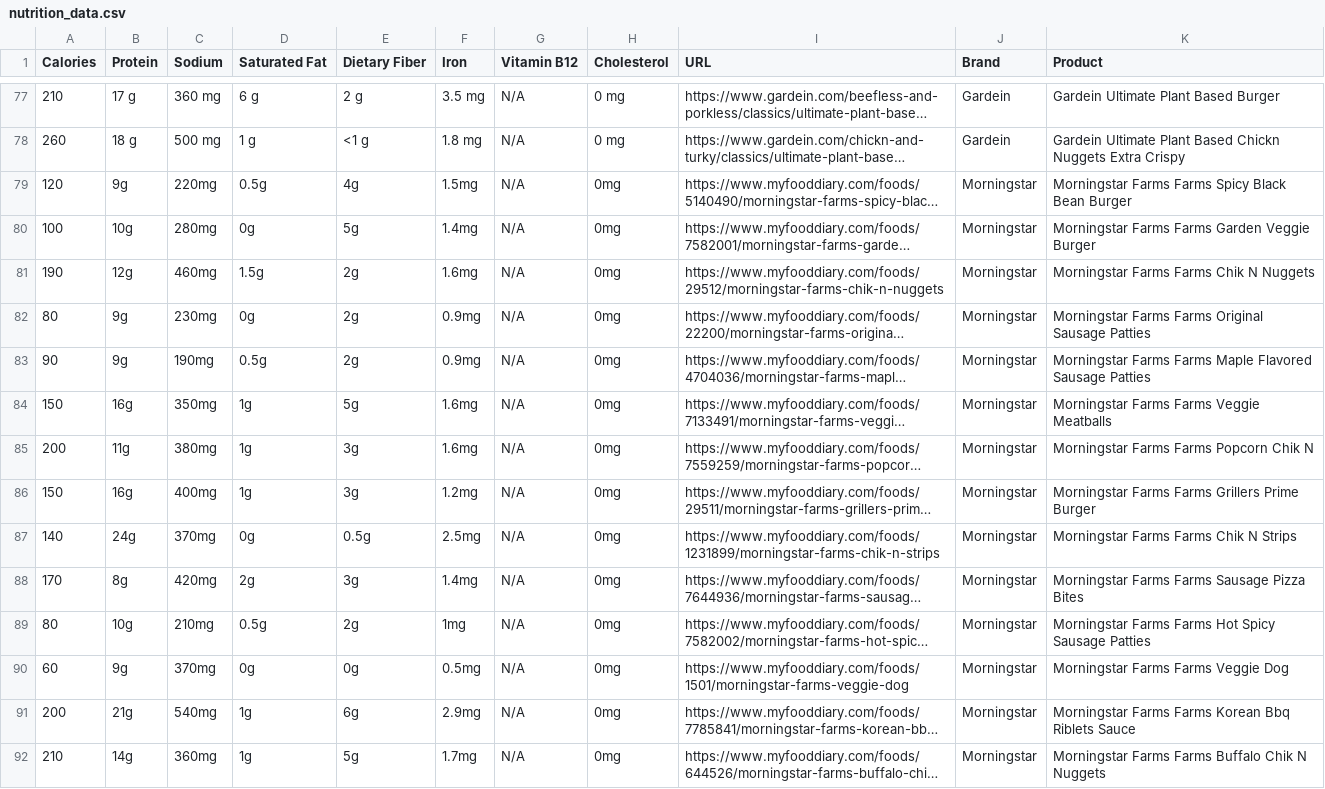
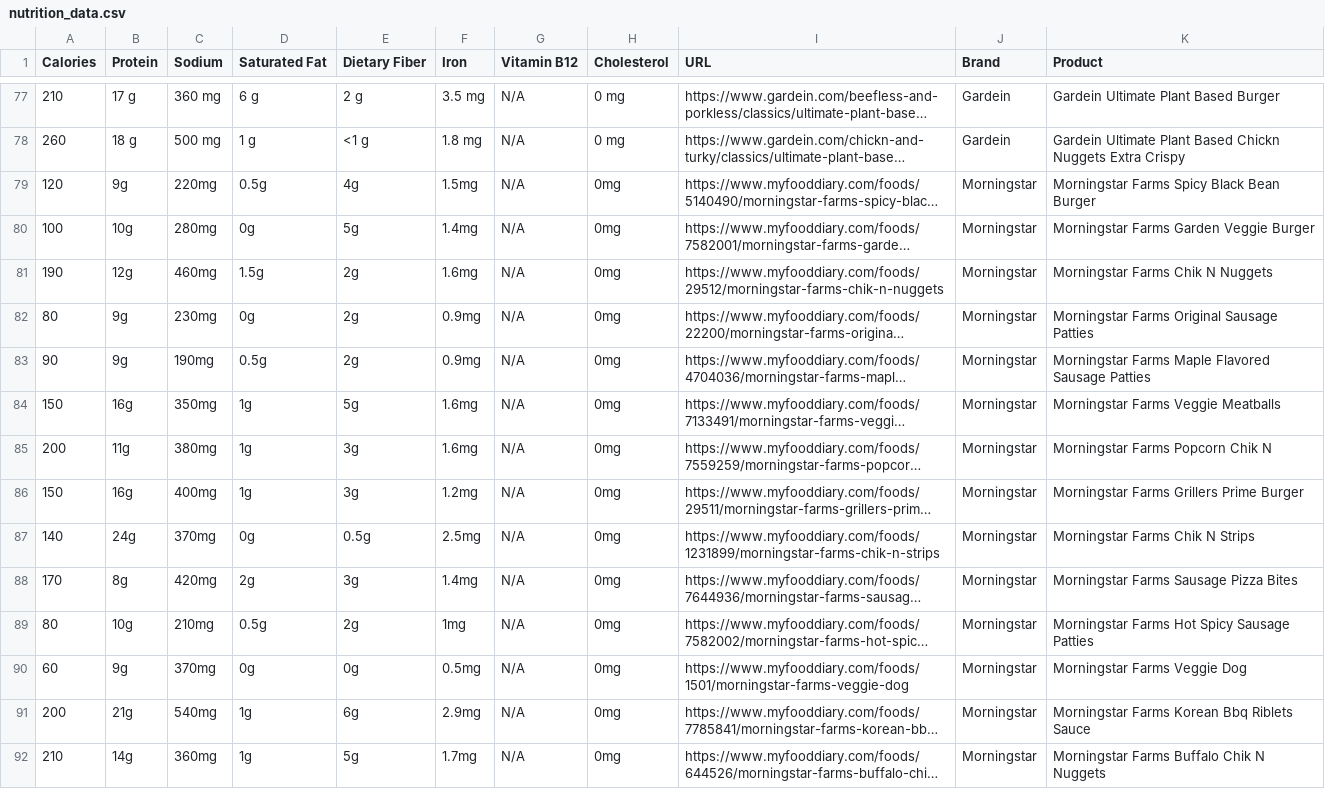
Before and after one commit to andrew-gong-wu/alt-protein, a CSV file: nutrition_data.csv, drawn as a sheet; only a part is shown, gaps mark what is left out; long unchanged cells end in …; the diff covers the shown part only; the diff names each change by its address in the sheet, - before the commit and + after, or states it on an @@ line.

Commit message:
updating before starting the data cleaning

```diff
--- a/nutrition_data.csv
+++ b/nutrition_data.csv
-K79 (Product): Morningstar Farms Farms Spicy Black Bean Burger
+K79 (Product): Morningstar Farms Spicy Black Bean Burger
-K80 (Product): Morningstar Farms Farms Garden Veggie Burger
+K80 (Product): Morningstar Farms Garden Veggie Burger
-K81 (Product): Morningstar Farms Farms Chik N Nuggets
+K81 (Product): Morningstar Farms Chik N Nuggets
-K82 (Product): Morningstar Farms Farms Original Sausage Patties
+K82 (Product): Morningstar Farms Original Sausage Patties
-K83 (Product): Morningstar Farms Farms Maple Flavored…
+K83 (Product): Morningstar Farms Maple Flavored…
-K84 (Product): Morningstar Farms Farms Veggie Meatballs
+K84 (Product): Morningstar Farms Veggie Meatballs
-K85 (Product): Morningstar Farms Farms Popcorn Chik N
+K85 (Product): Morningstar Farms Popcorn Chik N
-K86 (Product): Morningstar Farms Farms Grillers Prime Burger
+K86 (Product): Morningstar Farms Grillers Prime Burger
-K87 (Product): Morningstar Farms Farms Chik N Strips
+K87 (Product): Morningstar Farms Chik N Strips
-K88 (Product): Morningstar Farms Farms Sausage Pizza Bites
+K88 (Product): Morningstar Farms Sausage Pizza Bites
-K89 (Product): Morningstar Farms Farms Hot Spicy…
+K89 (Product): Morningstar Farms Hot Spicy…
-K90 (Product): Morningstar Farms Farms Veggie Dog
+K90 (Product): Morningstar Farms Veggie Dog
-K91 (Product): Morningstar Farms Farms Korean Bbq Riblets Sauce
+K91 (Product): Morningstar Farms Korean Bbq Riblets Sauce
-K92 (Product): Morningstar Farms Farms Buffalo Chik N Nuggets
+K92 (Product): Morningstar Farms Buffalo Chik N Nuggets
```
Also changed, not shown: 23 edited cells elsewhere in this file, 1 other file.
